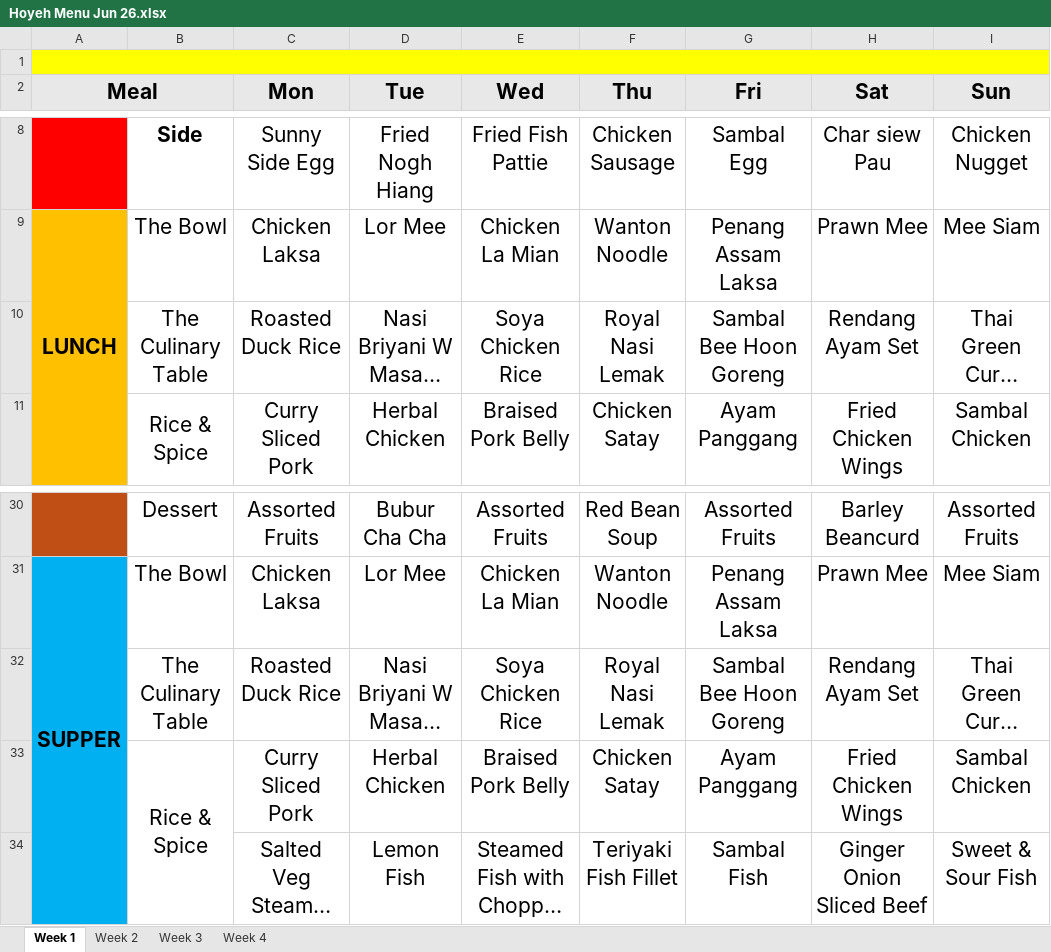
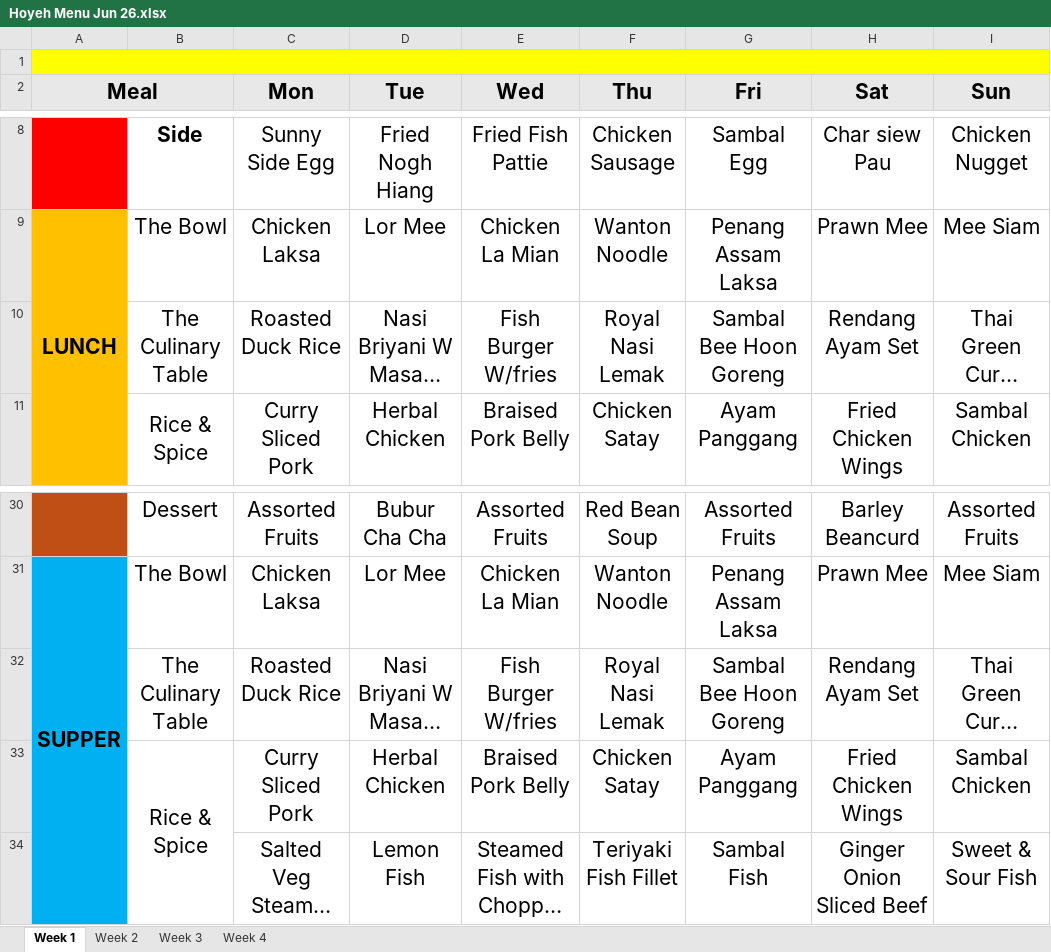
Before and after one commit to hoyehcafe/hoyeh-menu, an Excel workbook: source/Hoyeh Menu Jun 26.xlsx, sheet Week 1, drawn as a sheet; only a part is shown, gaps mark what is left out; long unchanged cells end in …; values as stored, in another font and other column widths than the file's, no borders; the diff names each change by its address in the sheet, - before the commit and + after, or states it on an @@ line.

Commit message:
Add files via upload

```diff
--- a/source/Hoyeh Menu Jun 26.xlsx (sheet Week 1)
+++ b/source/Hoyeh Menu Jun 26.xlsx (sheet Week 1)
-E10 (Wed): Soya Chicken Rice
+E10 (Wed): Fish Burger W/fries
-E32 (Wed): Soya Chicken Rice
+E32 (Wed): Fish Burger W/fries
```
